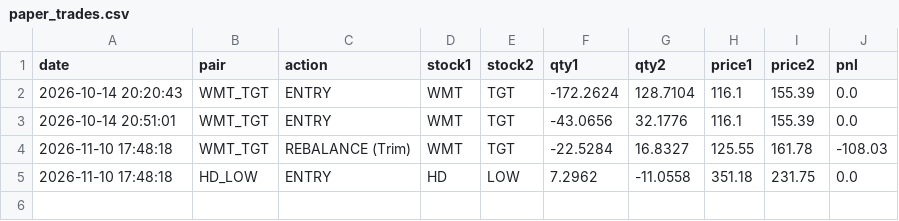
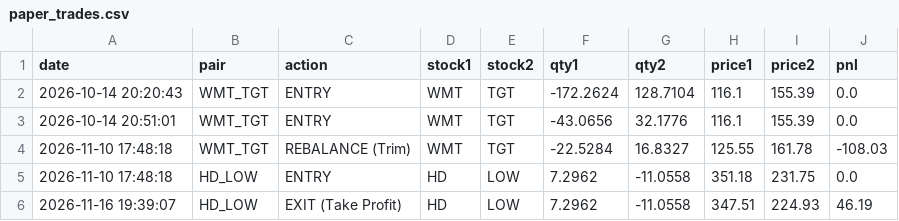
Before and after one commit to pantelisk121-prog/quant-paper-bot, a CSV file: paper_trades.csv, drawn as a sheet; the diff names each change by its address in the sheet, - before the commit and + after, or states it on an @@ line.

```diff
--- a/paper_trades.csv
+++ b/paper_trades.csv
+row 6: 2026-11-16 19:39:07 | HD_LOW | EXIT (Take Profit) | HD | LOW | 7.2962 | -11.0558 | 347.51 | 224.93 | 46.19
```
Also changed, not shown: daily_performance.csv, 2 other files.
